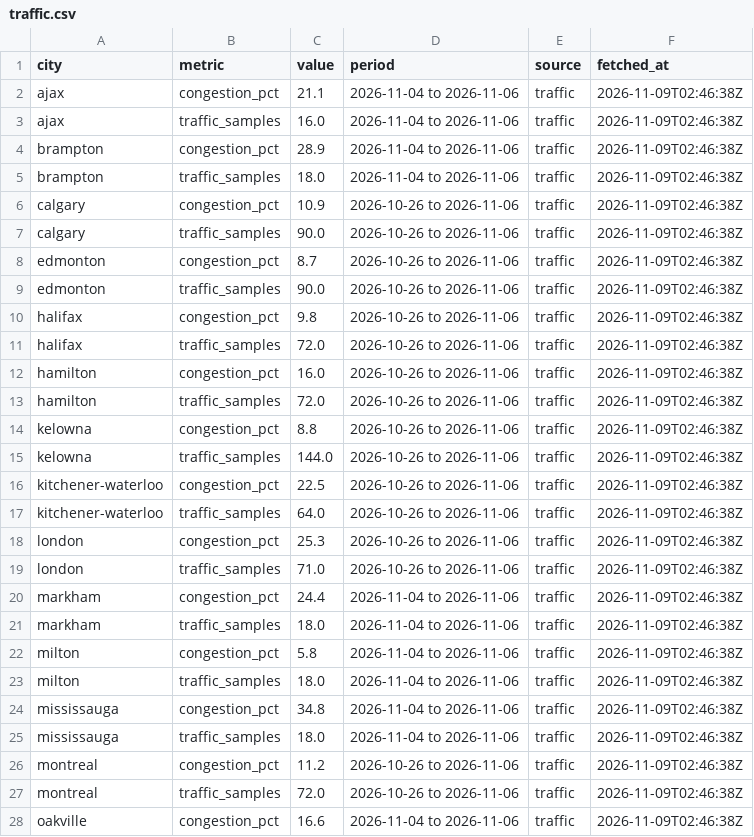
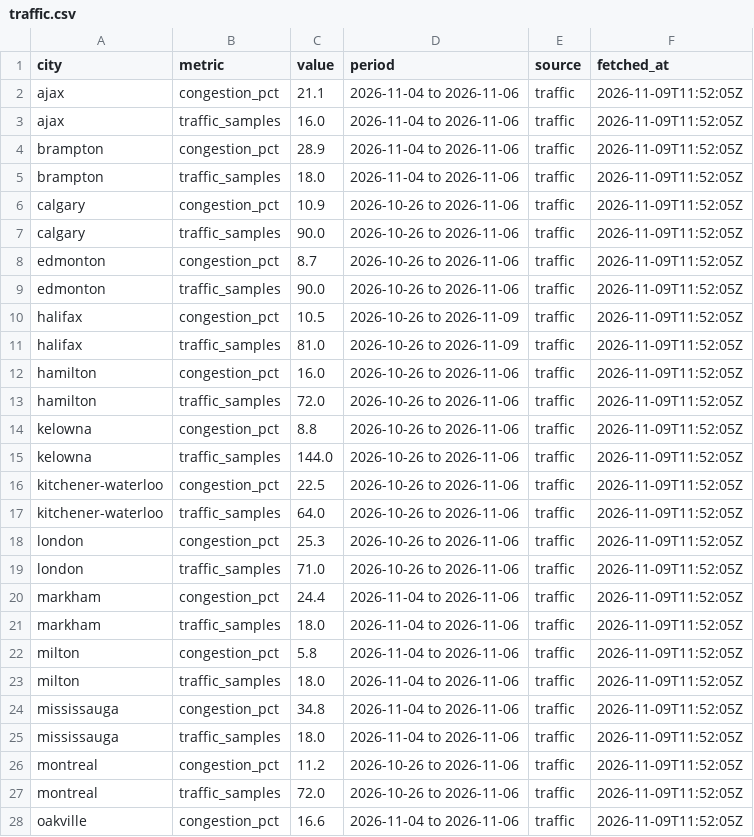
Before and after one commit to imran-ahmed377/city_rank_ai, a CSV file: data/metrics/traffic.csv, drawn as a sheet; only a part is shown; the diff covers the shown part only.

```diff
--- a/data/metrics/traffic.csv
+++ b/data/metrics/traffic.csv
@@ -1,28 +1,28 @@
 city,metric,value,period,source,fetched_at
-ajax,congestion_pct,21.1,2026-11-04 to 2026-11-06,traffic,2026-11-09T02:46:38Z
-ajax,traffic_samples,16.0,2026-11-04 to 2026-11-06,traffic,2026-11-09T02:46:38Z
-brampton,congestion_pct,28.9,2026-11-04 to 2026-11-06,traffic,2026-11-09T02:46:38Z
-brampton,traffic_samples,18.0,2026-11-04 to 2026-11-06,traffic,2026-11-09T02:46:38Z
-calgary,congestion_pct,10.9,2026-10-26 to 2026-11-06,traffic,2026-11-09T02:46:38Z
-calgary,traffic_samples,90.0,2026-10-26 to 2026-11-06,traffic,2026-11-09T02:46:38Z
-edmonton,congestion_pct,8.7,2026-10-26 to 2026-11-06,traffic,2026-11-09T02:46:38Z
-edmonton,traffic_samples,90.0,2026-10-26 to 2026-11-06,traffic,2026-11-09T02:46:38Z
-halifax,congestion_pct,9.8,2026-10-26 to 2026-11-06,traffic,2026-11-09T02:46:38Z
-halifax,traffic_samples,72.0,2026-10-26 to 2026-11-06,traffic,2026-11-09T02:46:38Z
-hamilton,congestion_pct,16.0,2026-10-26 to 2026-11-06,traffic,2026-11-09T02:46:38Z
-hamilton,traffic_samples,72.0,2026-10-26 to 2026-11-06,traffic,2026-11-09T02:46:38Z
-kelowna,congestion_pct,8.8,2026-10-26 to 2026-11-06,traffic,2026-11-09T02:46:38Z
-kelowna,traffic_samples,144.0,2026-10-26 to 2026-11-06,traffic,2026-11-09T02:46:38Z
-kitchener-waterloo,congestion_pct,22.5,2026-10-26 to 2026-11-06,traffic,2026-11-09T02:46:38Z
-kitchener-waterloo,traffic_samples,64.0,2026-10-26 to 2026-11-06,traffic,2026-11-09T02:46:38Z
-london,congestion_pct,25.3,2026-10-26 to 2026-11-06,traffic,2026-11-09T02:46:38Z
-london,traffic_samples,71.0,2026-10-26 to 2026-11-06,traffic,2026-11-09T02:46:38Z
-markham,congestion_pct,24.4,2026-11-04 to 2026-11-06,traffic,2026-11-09T02:46:38Z
-markham,traffic_samples,18.0,2026-11-04 to 2026-11-06,traffic,2026-11-09T02:46:38Z
-milton,congestion_pct,5.8,2026-11-04 to 2026-11-06,traffic,2026-11-09T02:46:38Z
-milton,traffic_samples,18.0,2026-11-04 to 2026-11-06,traffic,2026-11-09T02:46:38Z
-mississauga,congestion_pct,34.8,2026-11-04 to 2026-11-06,traffic,2026-11-09T02:46:38Z
-mississauga,traffic_samples,18.0,2026-11-04 to 2026-11-06,traffic,2026-11-09T02:46:38Z
-montreal,congestion_pct,11.2,2026-10-26 to 2026-11-06,traffic,2026-11-09T02:46:38Z
-montreal,traffic_samples,72.0,2026-10-26 to 2026-11-06,traffic,2026-11-09T02:46:38Z
-oakville,congestion_pct,16.6,2026-11-04 to 2026-11-06,traffic,2026-11-09T02:46:38Z
+ajax,congestion_pct,21.1,2026-11-04 to 2026-11-06,traffic,2026-11-09T11:52:05Z
+ajax,traffic_samples,16.0,2026-11-04 to 2026-11-06,traffic,2026-11-09T11:52:05Z
+brampton,congestion_pct,28.9,2026-11-04 to 2026-11-06,traffic,2026-11-09T11:52:05Z
+brampton,traffic_samples,18.0,2026-11-04 to 2026-11-06,traffic,2026-11-09T11:52:05Z
+calgary,congestion_pct,10.9,2026-10-26 to 2026-11-06,traffic,2026-11-09T11:52:05Z
+calgary,traffic_samples,90.0,2026-10-26 to 2026-11-06,traffic,2026-11-09T11:52:05Z
+edmonton,congestion_pct,8.7,2026-10-26 to 2026-11-06,traffic,2026-11-09T11:52:05Z
+edmonton,traffic_samples,90.0,2026-10-26 to 2026-11-06,traffic,2026-11-09T11:52:05Z
+halifax,congestion_pct,10.5,2026-10-26 to 2026-11-09,traffic,2026-11-09T11:52:05Z
+halifax,traffic_samples,81.0,2026-10-26 to 2026-11-09,traffic,2026-11-09T11:52:05Z
+hamilton,congestion_pct,16.0,2026-10-26 to 2026-11-06,traffic,2026-11-09T11:52:05Z
+hamilton,traffic_samples,72.0,2026-10-26 to 2026-11-06,traffic,2026-11-09T11:52:05Z
+kelowna,congestion_pct,8.8,2026-10-26 to 2026-11-06,traffic,2026-11-09T11:52:05Z
+kelowna,traffic_samples,144.0,2026-10-26 to 2026-11-06,traffic,2026-11-09T11:52:05Z
+kitchener-waterloo,congestion_pct,22.5,2026-10-26 to 2026-11-06,traffic,2026-11-09T11:52:05Z
+kitchener-waterloo,traffic_samples,64.0,2026-10-26 to 2026-11-06,traffic,2026-11-09T11:52:05Z
+london,congestion_pct,25.3,2026-10-26 to 2026-11-06,traffic,2026-11-09T11:52:05Z
+london,traffic_samples,71.0,2026-10-26 to 2026-11-06,traffic,2026-11-09T11:52:05Z
+markham,congestion_pct,24.4,2026-11-04 to 2026-11-06,traffic,2026-11-09T11:52:05Z
+markham,traffic_samples,18.0,2026-11-04 to 2026-11-06,traffic,2026-11-09T11:52:05Z
+milton,congestion_pct,5.8,2026-11-04 to 2026-11-06,traffic,2026-11-09T11:52:05Z
+milton,traffic_samples,18.0,2026-11-04 to 2026-11-06,traffic,2026-11-09T11:52:05Z
+mississauga,congestion_pct,34.8,2026-11-04 to 2026-11-06,traffic,2026-11-09T11:52:05Z
+mississauga,traffic_samples,18.0,2026-11-04 to 2026-11-06,traffic,2026-11-09T11:52:05Z
+montreal,congestion_pct,11.2,2026-10-26 to 2026-11-06,traffic,2026-11-09T11:52:05Z
+montreal,traffic_samples,72.0,2026-10-26 to 2026-11-06,traffic,2026-11-09T11:52:05Z
+oakville,congestion_pct,16.6,2026-11-04 to 2026-11-06,traffic,2026-11-09T11:52:05Z
```
Also changed, not shown: 31 edited cells elsewhere in this file, data/history/traffic_samples.csv, data/history/weather_observations.csv, 5 other files.
